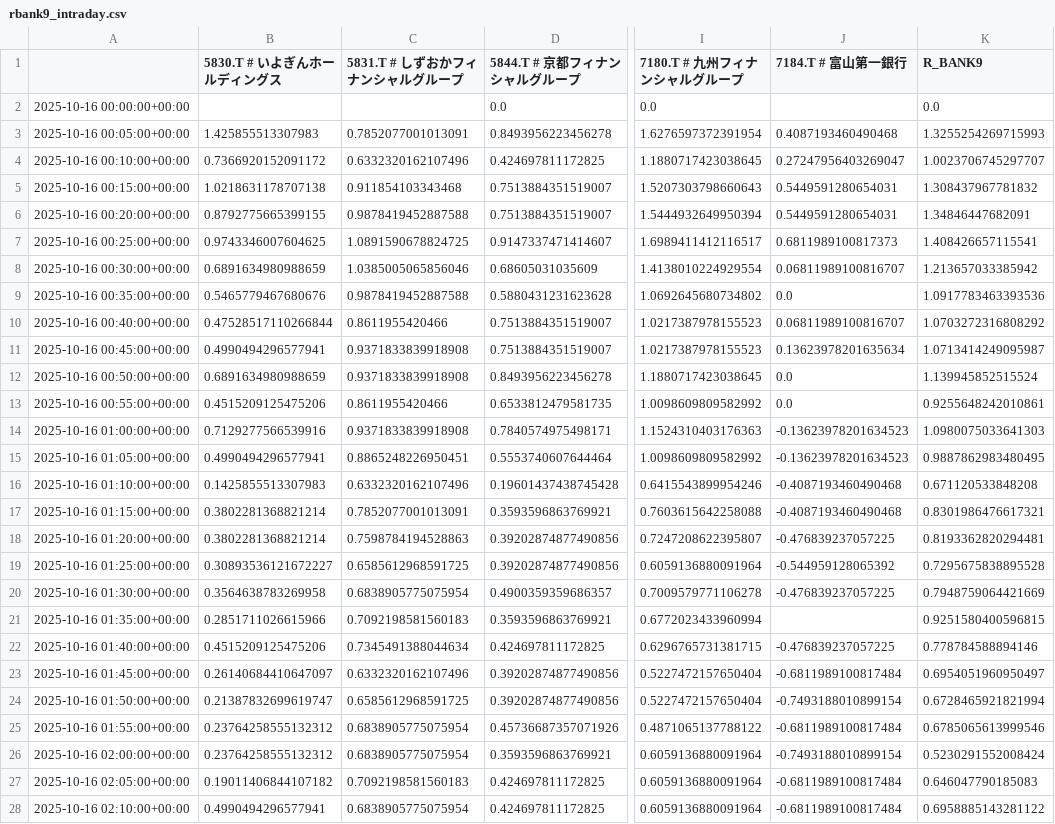
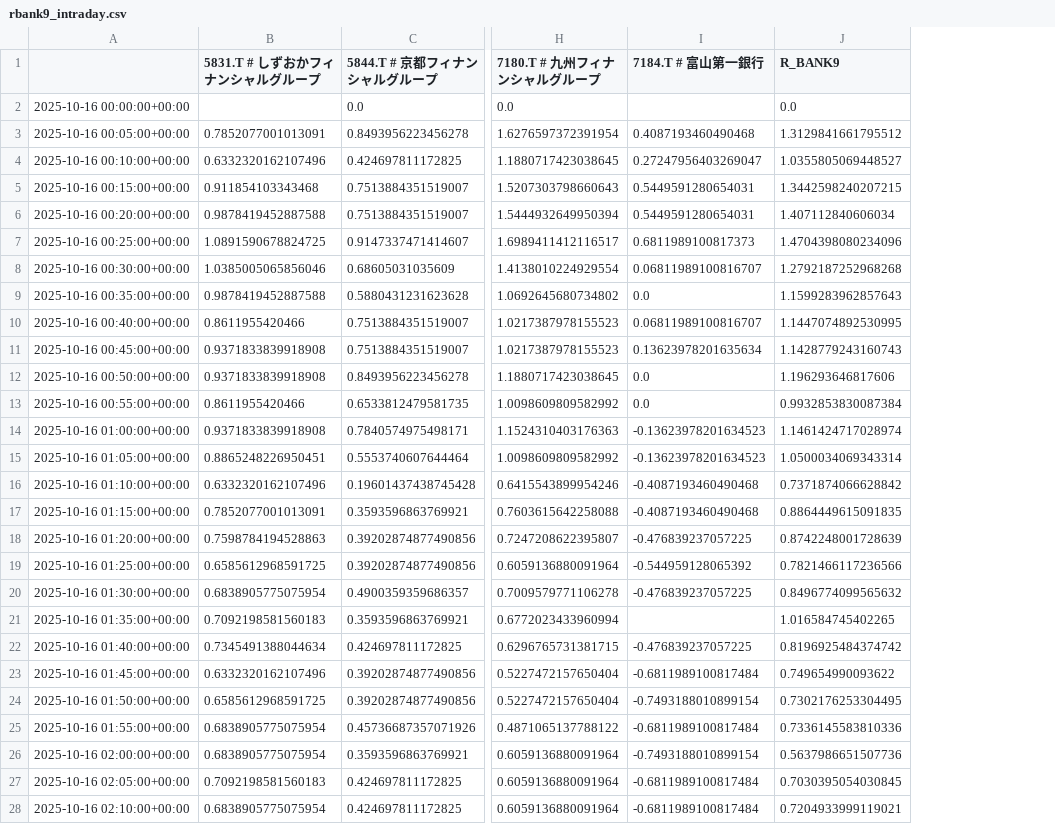
Before and after one commit to SakuraIndex/R-BANK9, a CSV file: docs/outputs/rbank9_intraday.csv, drawn as a sheet; only a part is shown, gaps mark what is left out; removed rows and columns are numbered as before the commit, all else as after; the diff covers the shown part only; the diff names each change by its address in the sheet, - before the commit and + after, or states it on an @@ line.

```diff
--- a/docs/outputs/rbank9_intraday.csv
+++ b/docs/outputs/rbank9_intraday.csv
-column B (5830.T # いよぎんホールディングス), rows 3-28: 1.425855513307983 | 0.7366920152091172 | 1.0218631178707138 | 0.8792775665399155 | 0.9743346007604625 | 0.6891634980988659 | 0.5465779467680676 | 0.47528517110266844 | 0.4990494296577941 | 0.6891634980988659 | 0.4515209125475206 | 0.7129277566539916 | 0.4990494296577941 | 0.1425855513307983 | 0.3802281368821214 | 0.3802281368821214 | 0.30893536121672227 | 0.3564638783269958 | 0.2851711026615966 | 0.4515209125475206 | 0.26140684410647097 | 0.21387832699619747 | 0.23764258555132312 | 0.23764258555132312 | 0.19011406844107182 | 0.4990494296577941
-J3 (R_BANK9): 1.3255254269715993
+J3 (R_BANK9): 1.3129841661795512
-J4 (R_BANK9): 1.0023706745297707
+J4 (R_BANK9): 1.0355805069448527
-J5 (R_BANK9): 1.308437967781832
+J5 (R_BANK9): 1.3442598240207215
-J6 (R_BANK9): 1.34846447682091
+J6 (R_BANK9): 1.407112840606034
-J7 (R_BANK9): 1.408426657115541
+J7 (R_BANK9): 1.4704398080234096
-J8 (R_BANK9): 1.213657033385942
+J8 (R_BANK9): 1.2792187252968268
-J9 (R_BANK9): 1.0917783463393536
+J9 (R_BANK9): 1.1599283962857643
-J10 (R_BANK9): 1.0703272316808292
+J10 (R_BANK9): 1.1447074892530995
-J11 (R_BANK9): 1.0713414249095987
+J11 (R_BANK9): 1.1428779243160743
-J12 (R_BANK9): 1.139945852515524
+J12 (R_BANK9): 1.196293646817606
-J13 (R_BANK9): 0.9255648242010861
+J13 (R_BANK9): 0.9932853830087384
-J14 (R_BANK9): 1.0980075033641303
+J14 (R_BANK9): 1.1461424717028974
-J15 (R_BANK9): 0.9887862983480495
+J15 (R_BANK9): 1.0500034069343314
-J16 (R_BANK9): 0.671120533848208
+J16 (R_BANK9): 0.7371874066628842
-J17 (R_BANK9): 0.8301986476617321
+J17 (R_BANK9): 0.8864449615091835
-J18 (R_BANK9): 0.8193362820294481
+J18 (R_BANK9): 0.8742248001728639
-J19 (R_BANK9): 0.7295675838895528
+J19 (R_BANK9): 0.7821466117236566
-J20 (R_BANK9): 0.7948759064421669
+J20 (R_BANK9): 0.8496774099565632
-J21 (R_BANK9): 0.9251580400596815
+J21 (R_BANK9): 1.016584745402265
-J22 (R_BANK9): 0.778784588894146
+J22 (R_BANK9): 0.8196925484374742
-J23 (R_BANK9): 0.6954051960950497
+J23 (R_BANK9): 0.749654990093622
-J24 (R_BANK9): 0.6728465921821994
+J24 (R_BANK9): 0.7302176253304495
-J25 (R_BANK9): 0.6785065613999546
+J25 (R_BANK9): 0.7336145583810336
-J26 (R_BANK9): 0.5230291552008424
+J26 (R_BANK9): 0.5637986651507736
-J27 (R_BANK9): 0.646047790185083
+J27 (R_BANK9): 0.7030395054030845
-J28 (R_BANK9): 0.6958885143281122
+J28 (R_BANK9): 0.7204933999119021
```
Also changed, not shown: 2 added rows and 33 edited cells elsewhere in this file, 2 other files.
